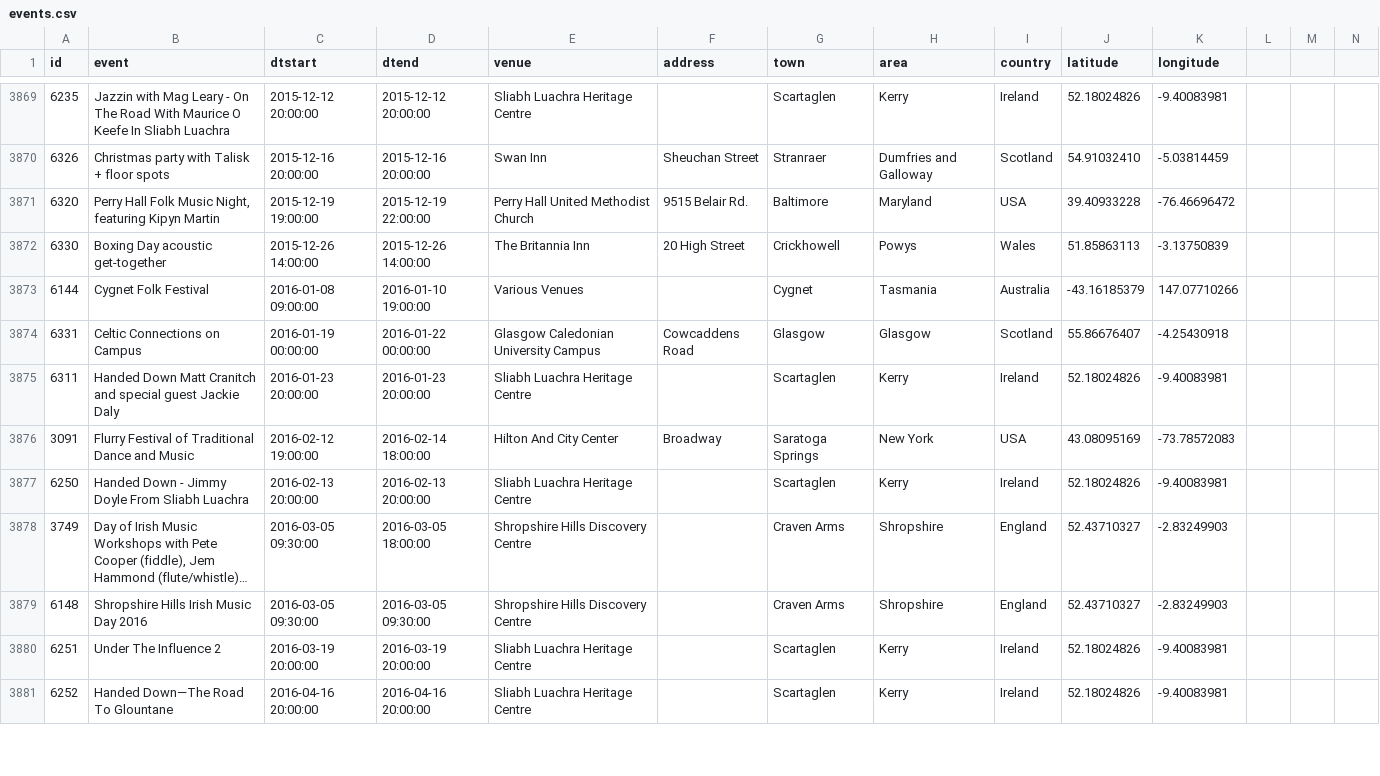
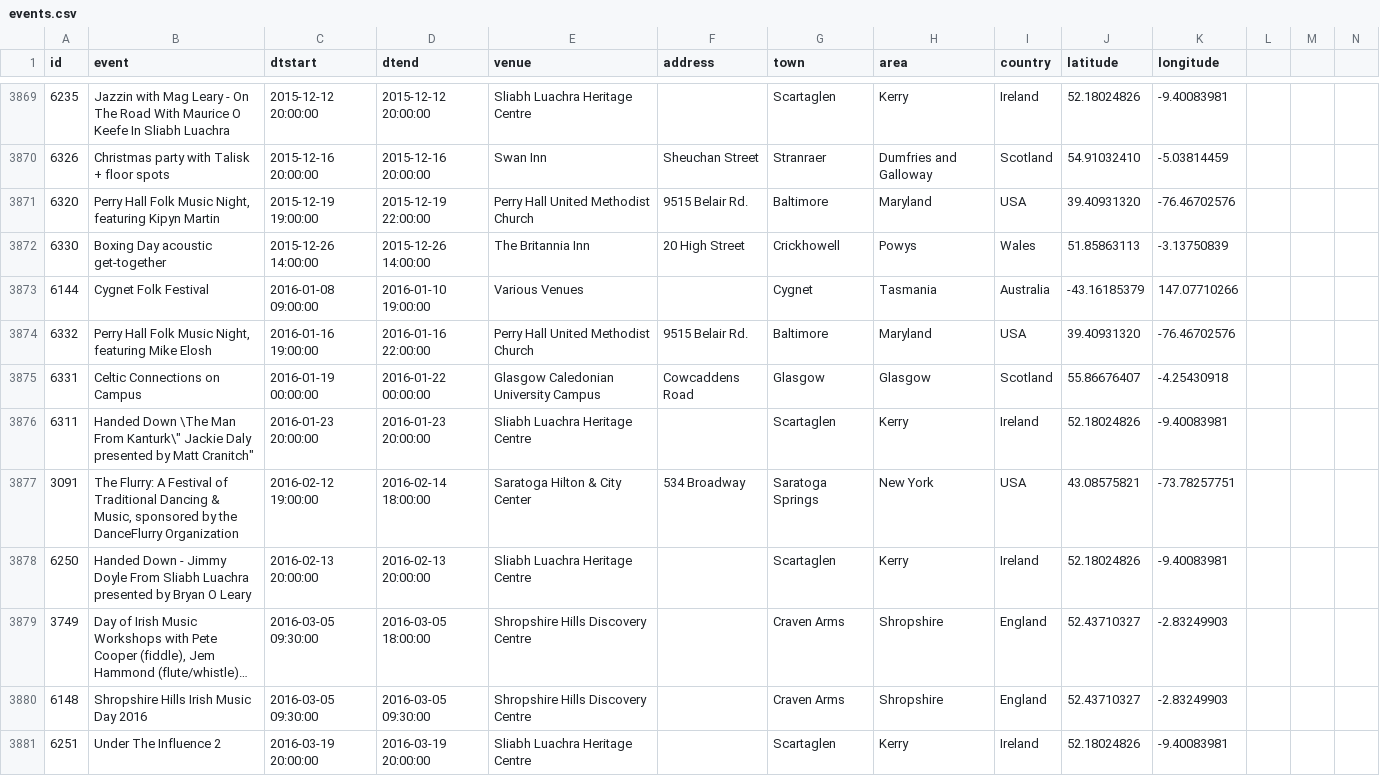
Before and after one commit to adactio/TheSession-data, a CSV file: csv/events.csv, drawn as a sheet; only a part is shown, gaps mark what is left out; the shorter side is filled out with more unchanged rows; long unchanged cells end in …; addresses are those after the commit; the diff covers the shown part only; the diff names each change by its address in the sheet, - before the commit and + after, or states it on an @@ line.

Commit message:
Latest data dump

```diff
--- a/csv/events.csv
+++ b/csv/events.csv
-J3871 (latitude): 39.40933228
+J3871 (latitude): 39.40931320
-K3871 (longitude): -76.46696472
+K3871 (longitude): -76.46702576
+row 3874: 6332 | Perry Hall Folk Music Night, featuring Mike Elosh | 2016-01-16 19:00:00 | 2016-01-16 22:00:00 | Perry Hall United Methodist Church | 9515 Belair Rd. | Baltimore | Maryland | USA | 39.40931320 | -76.46702576
-B3876 (event): Handed Down Matt Cranitch and special guest Jackie Daly
+B3876 (event): Handed Down \The Man From Kanturk\" Jackie Daly presented by Matt Cranitch"
-B3877 (event): Flurry Festival of Traditional Dance and Music
+B3877 (event): The Flurry: A Festival of Traditional Dancing & Music, sponsored by the DanceFlurry Organization
-E3877 (venue): Hilton And City Center
+E3877 (venue): Saratoga Hilton & City Center
-F3877 (address): Broadway
+F3877 (address): 534 Broadway
-J3877 (latitude): 43.08095169
+J3877 (latitude): 43.08575821
-K3877 (longitude): -73.78572083
+K3877 (longitude): -73.78257751
-B3878 (event): …Sliabh Luachra
+B3878 (event): …Sliabh Luachra presented by Bryan O Leary
```
Also changed, not shown: 3 added rows and 48 edited cells elsewhere in this file, csv/sessions.csv, 1 other file.
